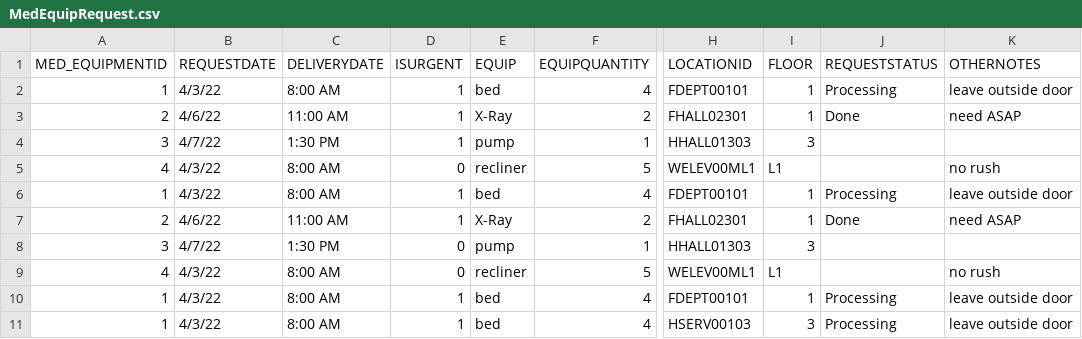
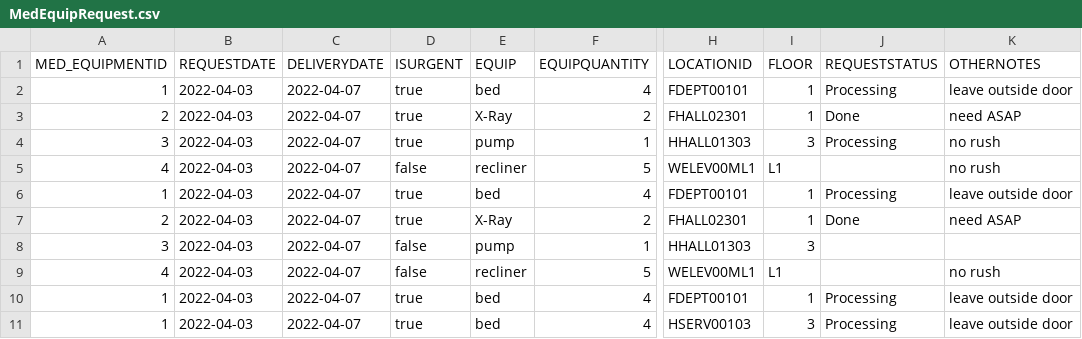
Before and after one commit to CS3733-D22-Team-E/BWH-App, a CSV file: src/main/resources/edu/wpi/cs3733/D22/teamE/CsvFiles/MedEquipRequest.csv, drawn as a sheet; only a part is shown, gaps mark what is left out; the diff names each change by its address in the sheet, - before the commit and + after, or states it on an @@ line.

```diff
--- a/src/main/resources/edu/wpi/cs3733/D22/teamE/CsvFiles/MedEquipRequest.csv
+++ b/src/main/resources/edu/wpi/cs3733/D22/teamE/CsvFiles/MedEquipRequest.csv
-B2 (REQUESTDATE): 4/3/22
+B2 (REQUESTDATE): 2022-04-03
-C2 (DELIVERYDATE): 8:00 AM
+C2 (DELIVERYDATE): 2022-04-07
-D2:D4 (ISURGENT): 1
+D2:D4 (ISURGENT): true
-B3 (REQUESTDATE): 4/6/22
+B3 (REQUESTDATE): 2022-04-03
-C3 (DELIVERYDATE): 11:00 AM
+C3 (DELIVERYDATE): 2022-04-07
-B4 (REQUESTDATE): 4/7/22
+B4 (REQUESTDATE): 2022-04-03
-C4 (DELIVERYDATE): 1:30 PM
+C4 (DELIVERYDATE): 2022-04-07
-J4 (REQUESTSTATUS): (empty)
+J4 (REQUESTSTATUS): Processing
-K4 (OTHERNOTES): (empty)
+K4 (OTHERNOTES): no rush
-B5:B6 (REQUESTDATE): 4/3/22
+B5:B6 (REQUESTDATE): 2022-04-03
-C5:C6 (DELIVERYDATE): 8:00 AM
+C5:C6 (DELIVERYDATE): 2022-04-07
-D5 (ISURGENT): 0
+D5 (ISURGENT): false
-D6:D7 (ISURGENT): 1
+D6:D7 (ISURGENT): true
-B7 (REQUESTDATE): 4/6/22
+B7 (REQUESTDATE): 2022-04-03
-C7 (DELIVERYDATE): 11:00 AM
+C7 (DELIVERYDATE): 2022-04-07
-B8 (REQUESTDATE): 4/7/22
+B8 (REQUESTDATE): 2022-04-03
-C8 (DELIVERYDATE): 1:30 PM
+C8 (DELIVERYDATE): 2022-04-07
-D8:D9 (ISURGENT): 0
+D8:D9 (ISURGENT): false
-B9:B11 (REQUESTDATE): 4/3/22
+B9:B11 (REQUESTDATE): 2022-04-03
-C9:C11 (DELIVERYDATE): 8:00 AM
+C9:C11 (DELIVERYDATE): 2022-04-07
-D10:D11 (ISURGENT): 1
+D10:D11 (ISURGENT): true
```
Also changed, not shown: 5 other files.
